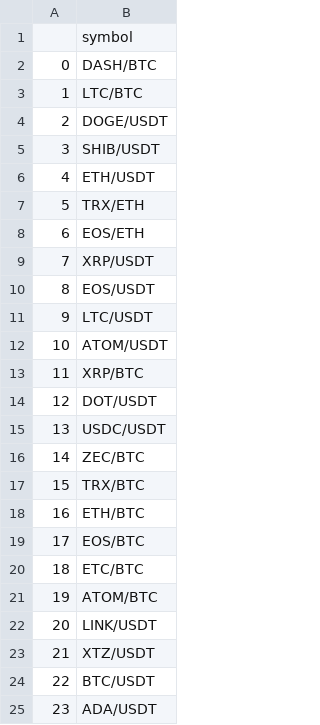
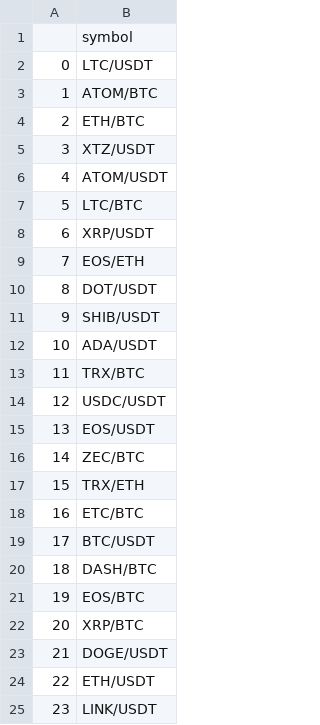
Before and after one commit to Boiler-Quant-Finance-Group/CAT, a CSV file: exchanges_intersection/bitfinex_digifinex_kraken_intersection.csv, drawn as a sheet.

```diff
--- a/exchanges_intersection/bitfinex_digifinex_kraken_intersection.csv
+++ b/exchanges_intersection/bitfinex_digifinex_kraken_intersection.csv
@@ -1,25 +1,25 @@
 ,symbol
-0,DASH/BTC
-1,LTC/BTC
-2,DOGE/USDT
-3,SHIB/USDT
-4,ETH/USDT
-5,TRX/ETH
-6,EOS/ETH
-7,XRP/USDT
-8,EOS/USDT
-9,LTC/USDT
-10,ATOM/USDT
-11,XRP/BTC
-12,DOT/USDT
-13,USDC/USDT
+0,LTC/USDT
+1,ATOM/BTC
+2,ETH/BTC
+3,XTZ/USDT
+4,ATOM/USDT
+5,LTC/BTC
+6,XRP/USDT
+7,EOS/ETH
+8,DOT/USDT
+9,SHIB/USDT
+10,ADA/USDT
+11,TRX/BTC
+12,USDC/USDT
+13,EOS/USDT
 14,ZEC/BTC
-15,TRX/BTC
-16,ETH/BTC
-17,EOS/BTC
-18,ETC/BTC
-19,ATOM/BTC
-20,LINK/USDT
-21,XTZ/USDT
-22,BTC/USDT
-23,ADA/USDT
+15,TRX/ETH
+16,ETC/BTC
+17,BTC/USDT
+18,DASH/BTC
+19,EOS/BTC
+20,XRP/BTC
+21,DOGE/USDT
+22,ETH/USDT
+23,LINK/USDT
```
Also changed, not shown: exchanges_intersection/bitfinex_bitmart_digifinex_intersection.csv, exchanges_intersection/bitfinex_bitmart_digifinex_kraken_intersection.csv, 48 other files.
